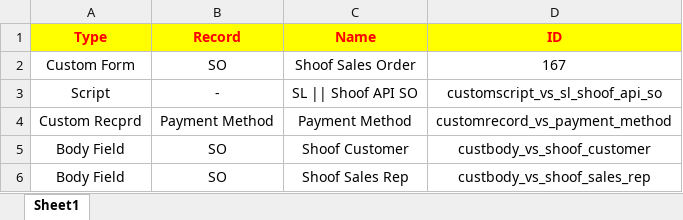
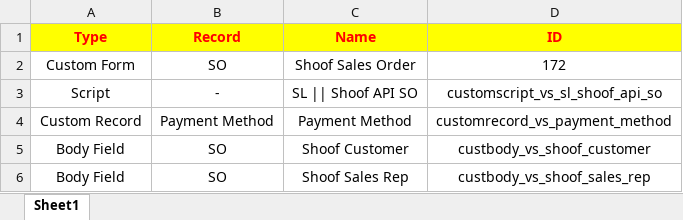
Before and after one commit to Hamza-KH321/NetSuiteCompanies, an Excel workbook: Golden Cala/Scripts/Shoof Integration/Sales Module/Sales Order/Technical Reference.xlsx, sheet Sheet1, drawn as a sheet; values as stored, in another font and other column widths than the file's, no borders; charts and pictures not drawn; the diff names each change by its address in the sheet, - before the commit and + after, or states it on an @@ line.

Commit message:
Golden Cala Shoof API Deploymnet on Sandbox

```diff
--- a/Golden Cala/Scripts/Shoof Integration/Sales Module/Sales Order/Technical Reference.xlsx (sheet Sheet1)
+++ b/Golden Cala/Scripts/Shoof Integration/Sales Module/Sales Order/Technical Reference.xlsx (sheet Sheet1)
-D2 (ID): 167
+D2 (ID): 172
-A4 (Type): Custom Recprd
+A4 (Type): Custom Record
```
Also changed, not shown: charts or pictures, Golden Cala/Scripts/Shoof Integration/Purchase Module/Item Receipt/Technical Reference.xlsx, Golden Cala/Scripts/Shoof Integration/Purchase Module/Pay Single Vendor/Technical Reference.xlsx, 17 other files.
